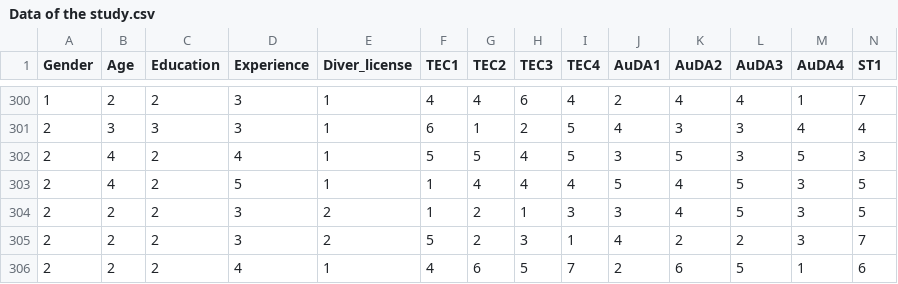
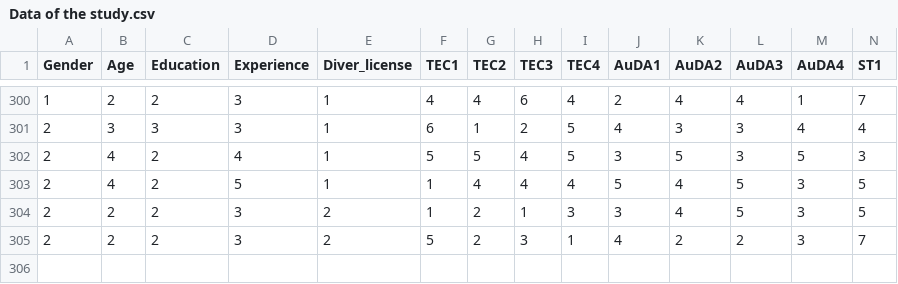
Before and after one commit to wjfchi/Passenger-experience-of-Robotaxi, a CSV file: Data of the study.csv, drawn as a sheet; only a part is shown, gaps mark what is left out; rows hold the shown columns only; the diff names each change by its address in the sheet, - before the commit and + after, or states it on an @@ line.

Commit message:
Update Data of the study.csv

```diff
--- a/Data of the study.csv
+++ b/Data of the study.csv
-row 306: 2 | 2 | 2 | 4 | 1 | 4 | 6 | 5 | 7 | 2 | 6 | 5 | 1 | 6
```
